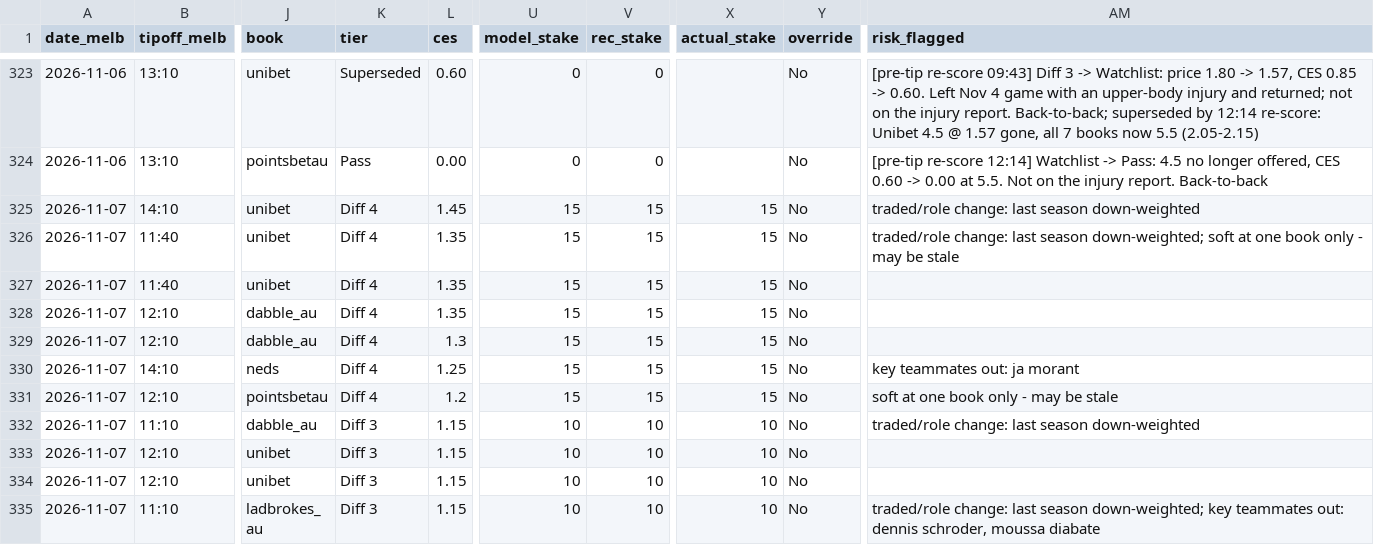
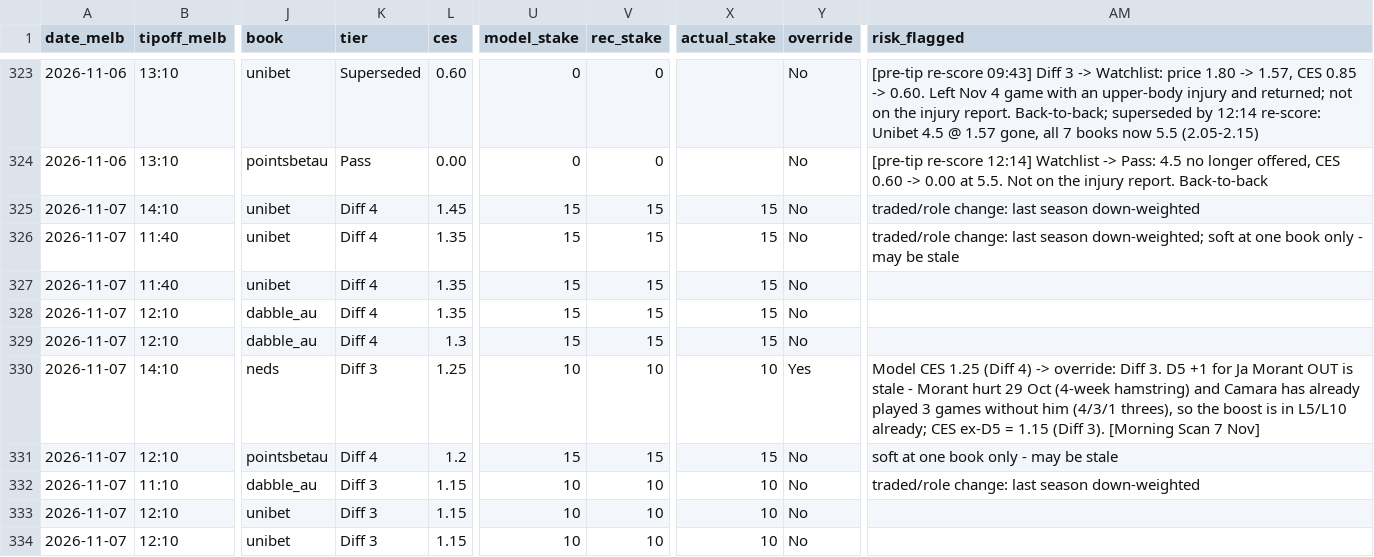
Before and after one commit to darcyedmiston/nba-odds, a CSV file: model/picks_log.csv, drawn as a sheet; only a part is shown, gaps mark what is left out; the shorter side is filled out with more unchanged rows; the diff names each change by its address in the sheet, - before the commit and + after, or states it on an @@ line.

```diff
--- a/model/picks_log.csv
+++ b/model/picks_log.csv
-K330 (tier): Diff 4
+K330 (tier): Diff 3
-U330 (model_stake): 15
+U330 (model_stake): 10
-V330 (rec_stake): 15
+V330 (rec_stake): 10
-X330 (actual_stake): 15
+X330 (actual_stake): 10
-Y330 (override): No
+Y330 (override): Yes
-AM330 (risk_flagged): key teammates out: ja morant
+AM330 (risk_flagged): Model CES 1.25 (Diff 4) -> override: Diff 3. D5 +1 for Ja Morant OUT is stale - Morant hurt 29 Oct (4-week hamstring) and Camara has already played 3 games without him (4/3/1 threes), so the boost is in L5/L10 already; CES ex-D5 = 1.15 (Diff 3). [Morning Scan 7 Nov]
```
